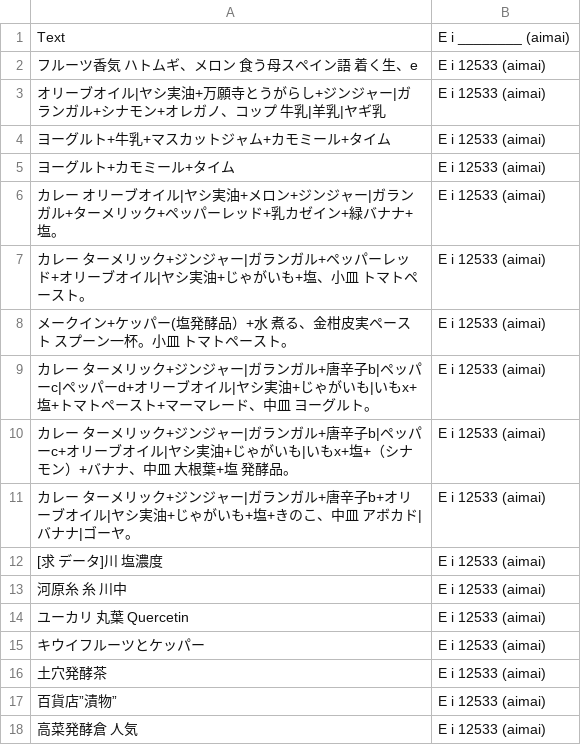
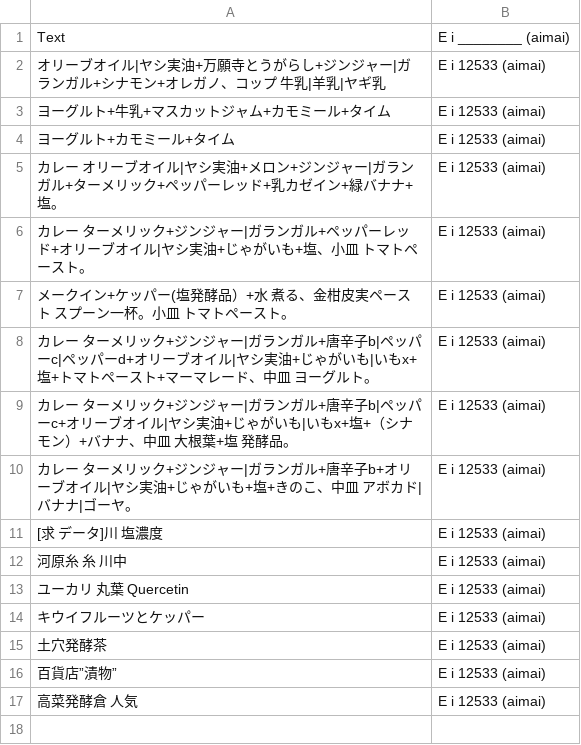
Before and after one commit to FruityheartGarden/E_I____, a CSV file: E i 12533 (aimai)/📙 E i 12533 (aimai).csv, drawn as a sheet.

Commit message:
🌴 📙 E i 12533 (aimai).csv

```diff
--- a/E i 12533 (aimai)/📙 E i 12533 (aimai).csv
+++ b/E i 12533 (aimai)/📙 E i 12533 (aimai).csv
@@ -1,3 +1,2 @@
 Text, E i ________ (aimai)
-フルーツ香気　ハトムギ、メロン　食う母スペイン語　着く生、e, E i 12533 (aimai)
 オリーブオイル|ヤシ実油+万願寺とうがらし+ジンジャー|ガランガル+シナモン+オレガノ、コップ　牛乳|羊乳|ヤギ乳, E i 12533 (aimai)
```
